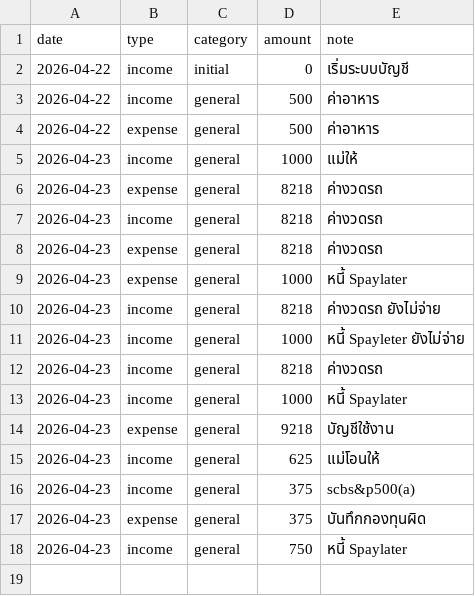
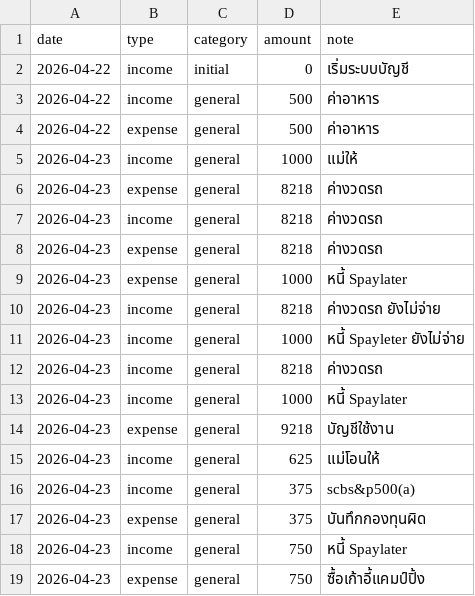
Before and after one commit to BenLaderan/ben-finances-, a CSV file: finances/ledger.csv, drawn as a sheet.

Commit message:
ledger: expense 750 ซื้อเก้าอี้แคมป์ปิ้ง

```diff
--- a/finances/ledger.csv
+++ b/finances/ledger.csv
@@ -18 +18,2 @@ date,type,category,amount,note
 2026-04-23,income,general,750,หนี้ Spaylater
+2026-04-23,expense,general,750,ซื้อเก้าอี้แคมป์ปิ้ง
```
